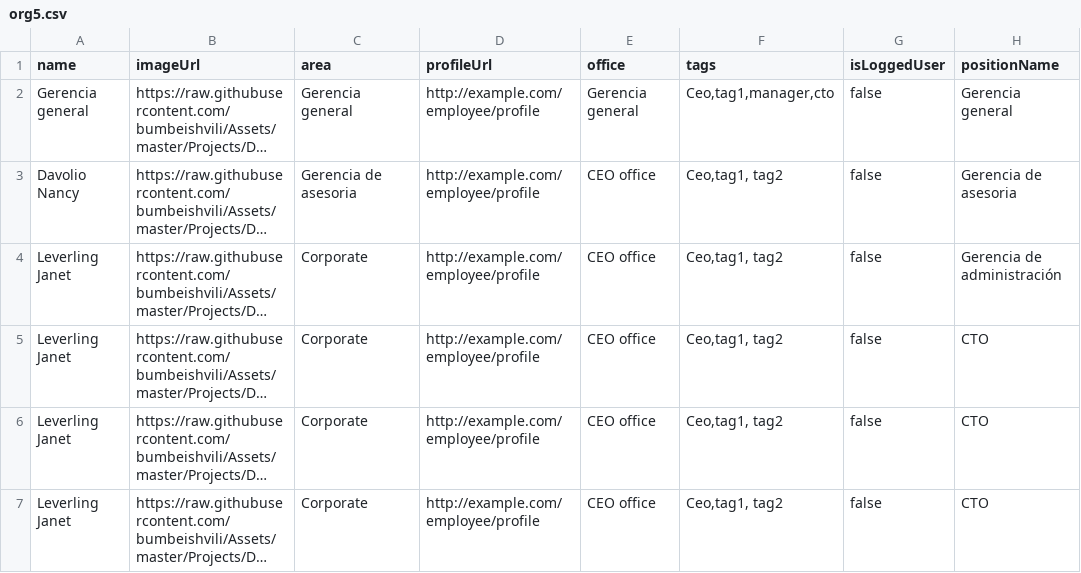
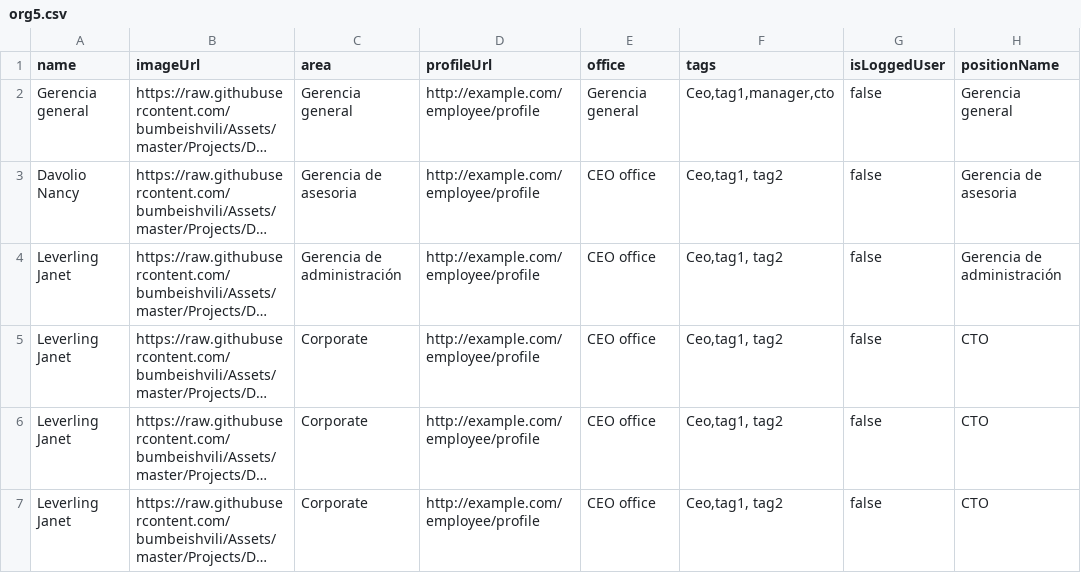
Before and after one commit to Linen220/BD, a CSV file: org5.csv, drawn as a sheet; only a part is shown; long unchanged cells end in …; the diff names each change by its address in the sheet, - before the commit and + after, or states it on an @@ line.

Commit message:
Update org5.csv

```diff
--- a/org5.csv
+++ b/org5.csv
-C4 (area): Corporate
+C4 (area): Gerencia de administración
```
